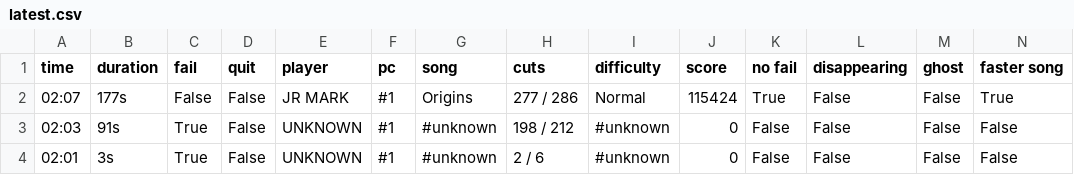
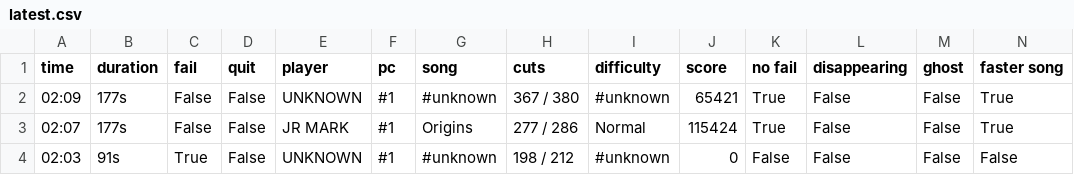
Before and after one commit to budidino/multiverse, a CSV file: latest.csv, drawn as a sheet; only a part is shown; the shorter side is filled out with more unchanged rows.

```diff
--- a/latest.csv
+++ b/latest.csv
@@ -1,2 +1,3 @@
 time, duration, fail, quit, player, pc, song, cuts, difficulty, score, no fail, disappearing, ghost, faster song
+02:09, 177s, False, False, UNKNOWN, #1, #unknown, 367 / 380, #unknown, 65421, True, False, False, True
 02:07, 177s, False, False, JR MARK, #1, Origins, 277 / 286, Normal, 115424, True, False, False, True
```
Also changed, not shown: 2 other files.
